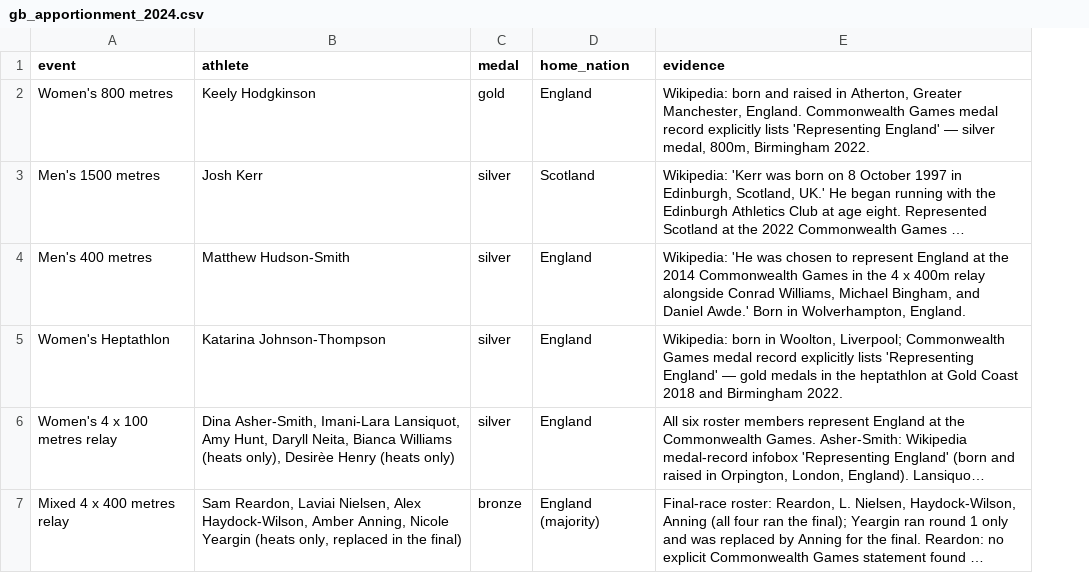
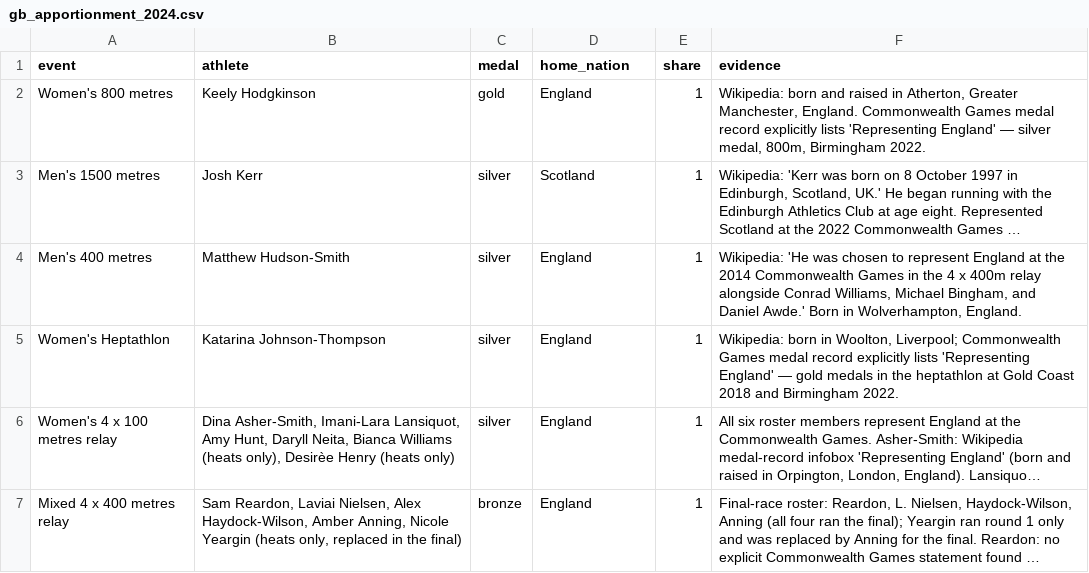
Before and after one commit to samiaden2005/RSS-Competition, a CSV file: data/olympics/gb_apportionment_2024.csv, drawn as a sheet; only a part is shown; long unchanged cells end in …; the diff covers the shown part only; the diff names each change by its address in the sheet, - before the commit and + after, or states it on an @@ line.

```diff
--- a/data/olympics/gb_apportionment_2024.csv
+++ b/data/olympics/gb_apportionment_2024.csv
+column E (share), rows 2-7: all 1
-D7 (home_nation): England (majority)
+D7 (home_nation): England
```
Also changed, not shown: 2 added rows and 4 edited cells elsewhere in this file, data/olympics/gb_apportionment_2020.csv, data/olympics/medals_2024.csv, 17 other files.
